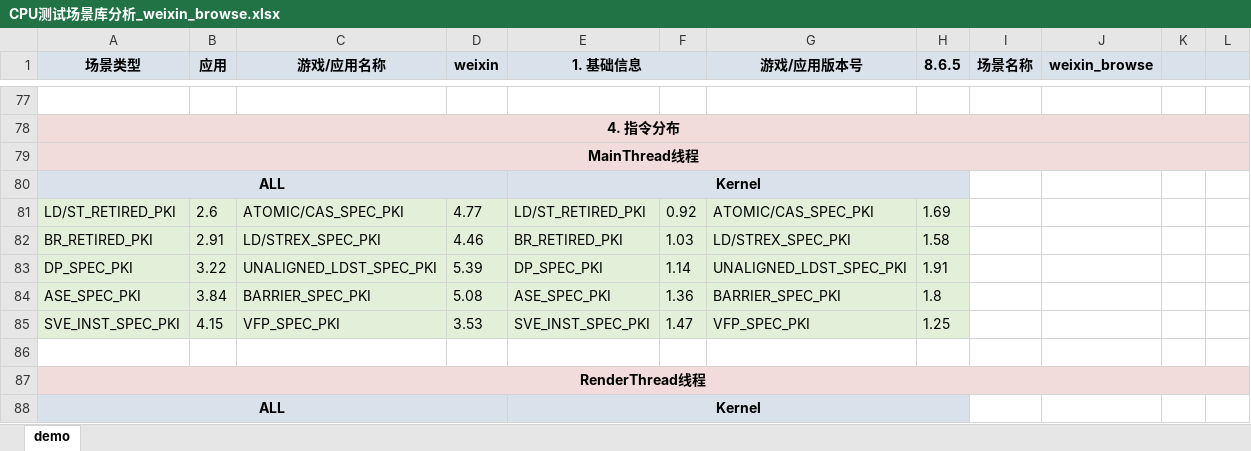
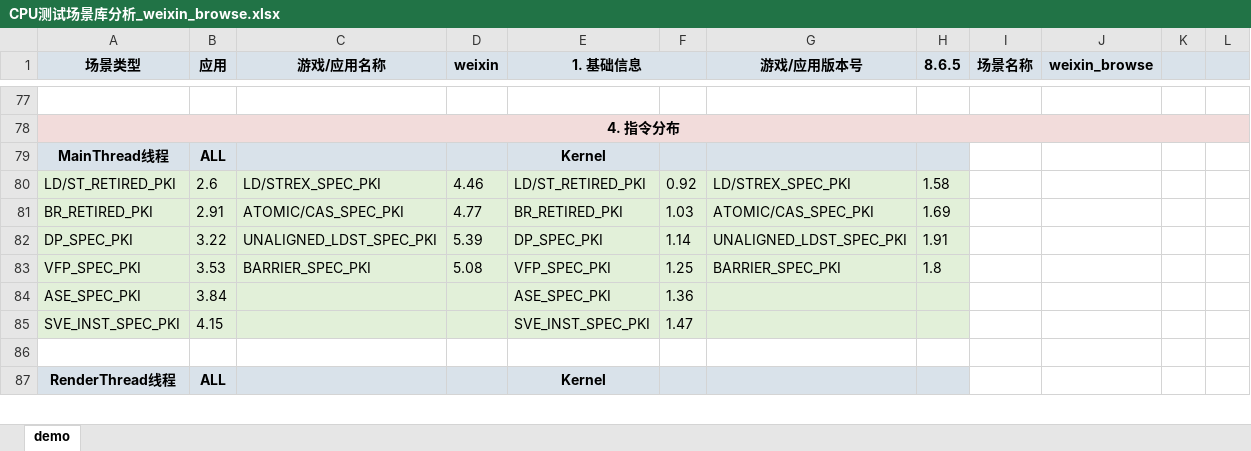
Before and after one commit to EI77885/CPU-Scenario-Library, an Excel workbook: source_data/02_app/weixin_browse/CPU测试场景库分析_weixin_browse.xlsx, sheet demo, drawn as a sheet; only a part is shown, gaps mark what is left out; values as stored, in another font and other column widths than the file's, no borders; charts and pictures not drawn; removed rows and columns are numbered as before the commit, all else as after; the diff covers the shown part only; the diff names each change by its address in the sheet, - before the commit and + after, or states it on an @@ line.

```diff
--- a/source_data/02_app/weixin_browse/CPU测试场景库分析_weixin_browse.xlsx (sheet demo)
+++ b/source_data/02_app/weixin_browse/CPU测试场景库分析_weixin_browse.xlsx (sheet demo)
-A79:H79 fill: #F2DCDB
+A79:H79 fill: #D9E2EA
-A79:L79 merged
-B79 (应用): (empty)
+B79 (应用): ALL
-E79 (1. 基础信息): (empty)
+E79 (1. 基础信息): Kernel
-I79:L79 fill: #F2DCDB
+I79:L79 fill: none
-row 80: ALL |  |  |  | Kernel
-C80 (游戏/应用名称): ATOMIC/CAS_SPEC_PKI
+C80 (游戏/应用名称): LD/STREX_SPEC_PKI
-D80 (weixin): 4.77
+D80 (weixin): 4.46
-G80 (游戏/应用版本号): ATOMIC/CAS_SPEC_PKI
+G80 (游戏/应用版本号): LD/STREX_SPEC_PKI
-H80 (8.6.5): 1.69
+H80 (8.6.5): 1.58
-C81 (游戏/应用名称): LD/STREX_SPEC_PKI
+C81 (游戏/应用名称): ATOMIC/CAS_SPEC_PKI
-D81 (weixin): 4.46
+D81 (weixin): 4.77
-G81 (游戏/应用版本号): LD/STREX_SPEC_PKI
+G81 (游戏/应用版本号): ATOMIC/CAS_SPEC_PKI
-H81 (8.6.5): 1.58
+H81 (8.6.5): 1.69
+row 83: VFP_SPEC_PKI | 3.53 | BARRIER_SPEC_PKI | 5.08 | VFP_SPEC_PKI | 1.25 | BARRIER_SPEC_PKI | 1.8
-C84 (游戏/应用名称): BARRIER_SPEC_PKI
+C84 (游戏/应用名称): (empty)
-D84 (weixin): 5.08
+D84 (weixin): (empty)
-G84 (游戏/应用版本号): BARRIER_SPEC_PKI
+G84 (游戏/应用版本号): (empty)
-H84 (8.6.5): 1.8
+H84 (8.6.5): (empty)
-C85 (游戏/应用名称): VFP_SPEC_PKI
+C85 (游戏/应用名称): (empty)
-D85 (weixin): 3.53
+D85 (weixin): (empty)
-G85 (游戏/应用版本号): VFP_SPEC_PKI
+G85 (游戏/应用版本号): (empty)
-H85 (8.6.5): 1.25
+H85 (8.6.5): (empty)
-A87:H87 fill: #F2DCDB
+A87:H87 fill: #D9E2EA
-A87:L87 merged
-B87 (应用): (empty)
+B87 (应用): ALL
-E87 (1. 基础信息): (empty)
+E87 (1. 基础信息): Kernel
-I87:L87 fill: #F2DCDB
+I87:L87 fill: none
-row 88: ALL |  |  |  | Kernel
```
Also changed, not shown: 2 added rows, 1 removed row, 34 edited cells, cell formats and merged cells elsewhere in this sheet, source_data/01_game/wzry_replay/CPU测试场景库分析_wzry_replay.xlsx, source_data/01_game/yuanshen_xumi/CPU测试场景库分析_yuanshen_xumi.xlsx, 12 other files.
